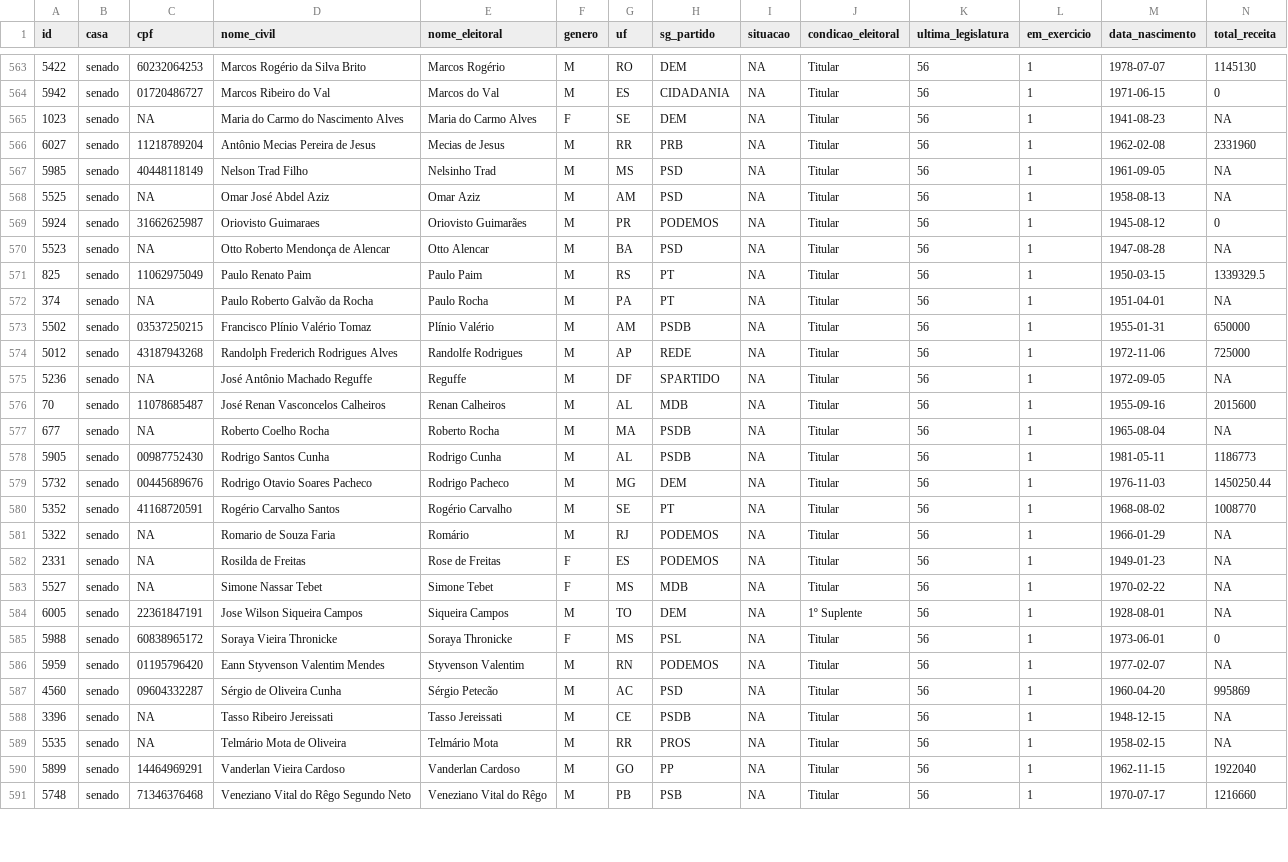
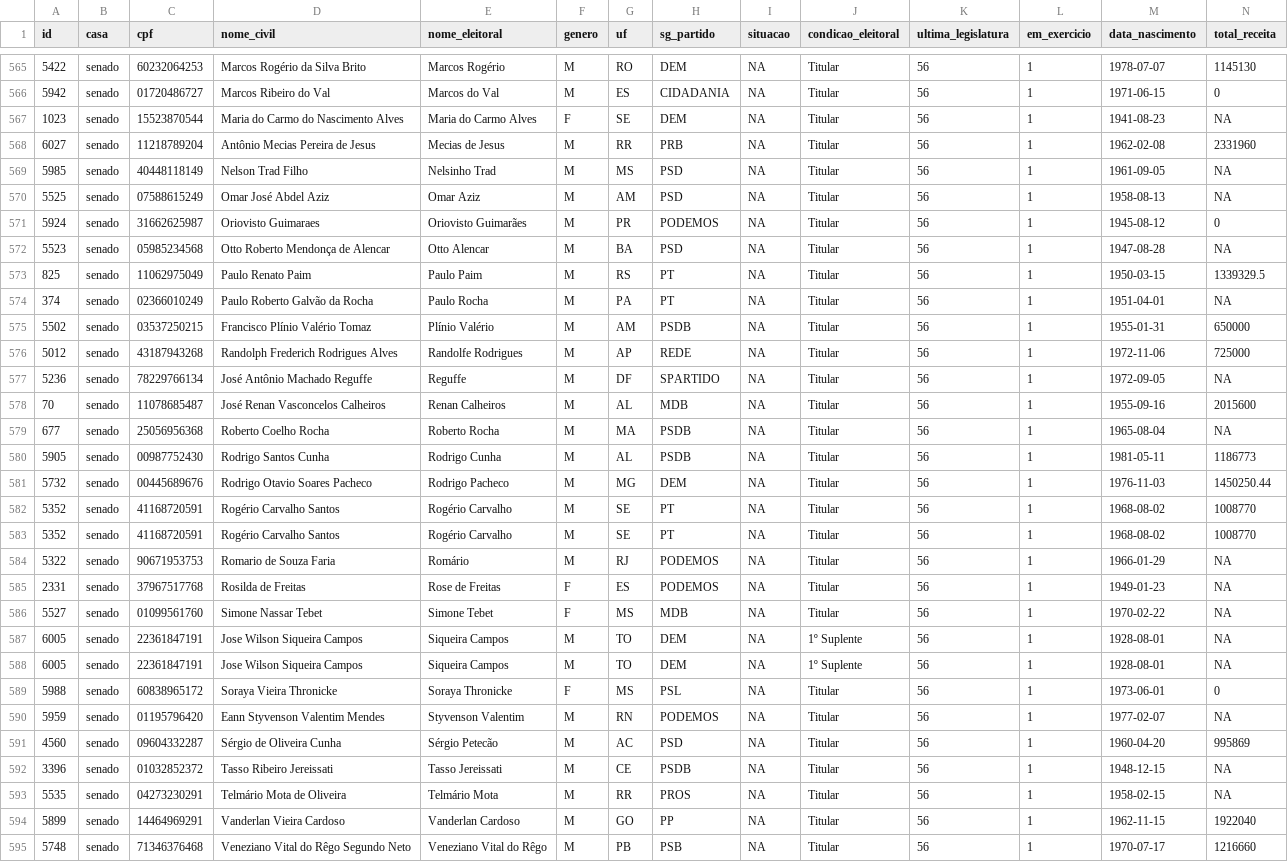
Before and after one commit to parlametria/perfil-parlamentar-dados, a CSV file: parlametria/raw_data/resumo/parlamentares_investimento.csv, drawn as a sheet; only a part is shown, gaps mark what is left out; addresses are those after the commit; rows hold the shown columns only; the diff covers the shown part only; the diff names each change by its address in the sheet, - before the commit and + after, or states it on an @@ line.

Commit message:
Atualiza dados

```diff
--- a/parlametria/raw_data/resumo/parlamentares_investimento.csv
+++ b/parlametria/raw_data/resumo/parlamentares_investimento.csv
-C567 (cpf): NA
+C567 (cpf): 15523870544
-C570 (cpf): NA
+C570 (cpf): 07588615249
-C572 (cpf): NA
+C572 (cpf): 05985234568
-C574 (cpf): NA
+C574 (cpf): 02366010249
-C577 (cpf): NA
+C577 (cpf): 78229766134
-C579 (cpf): NA
+C579 (cpf): 25056956368
+row 583: 5352 | senado | 41168720591 | Rogério Carvalho Santos | Rogério Carvalho | M | SE | PT | NA | Titular | 56 | 1 | 1968-08-02 | 1008770
-C584 (cpf): NA
+C584 (cpf): 90671953753
-C585 (cpf): NA
+C585 (cpf): 37967517768
-C586 (cpf): NA
+C586 (cpf): 01099561760
+row 587: 6005 | senado | 22361847191 | Jose Wilson Siqueira Campos | Siqueira Campos | M | TO | DEM | NA | 1º Suplente | 56 | 1 | 1928-08-01 | NA
-C592 (cpf): NA
+C592 (cpf): 01032852372
-C593 (cpf): NA
+C593 (cpf): 04273230291
```
Also changed, not shown: 2 added rows and 16 edited cells elsewhere in this file.
